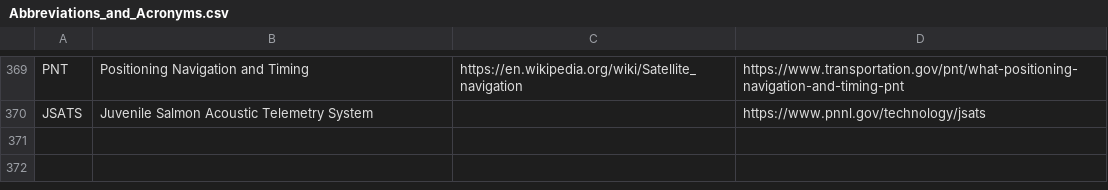
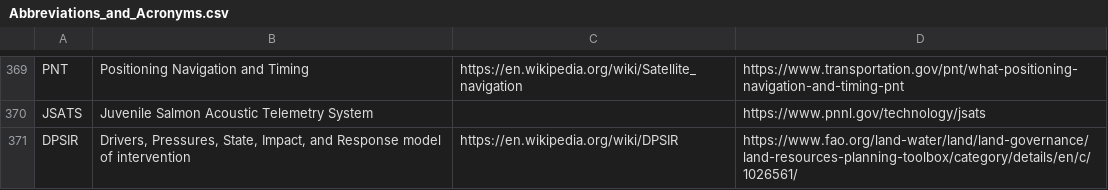
Before and after one commit to PietrH/AbbreviationsAndAcronyms, a CSV file: Abbreviations_and_Acronyms.csv, drawn as a sheet; only a part is shown, gaps mark what is left out; the diff names each change by its address in the sheet, - before the commit and + after, or states it on an @@ line.

Commit message:
Update Abbreviations_and_Acronyms.csv

```diff
--- a/Abbreviations_and_Acronyms.csv
+++ b/Abbreviations_and_Acronyms.csv
+row 371: DPSIR | Drivers, Pressures, State, Impact, and Response model of intervention | https://en.wikipedia.org/wiki/DPSIR | https://www.fao.org/land-water/land/land-governance/land-resources-planning-toolbox/category/details/en/c/1026561/
```
